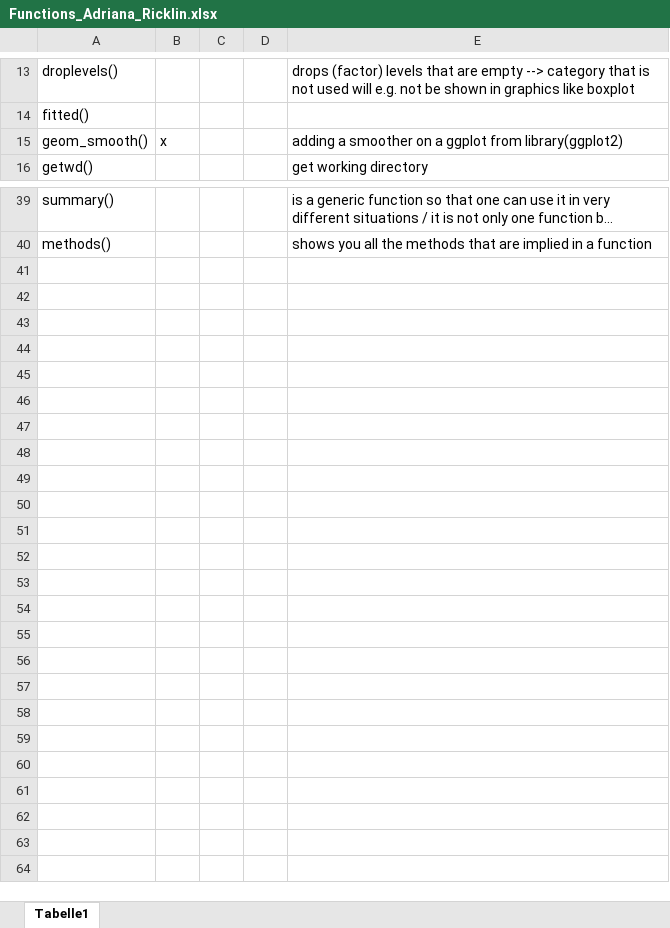
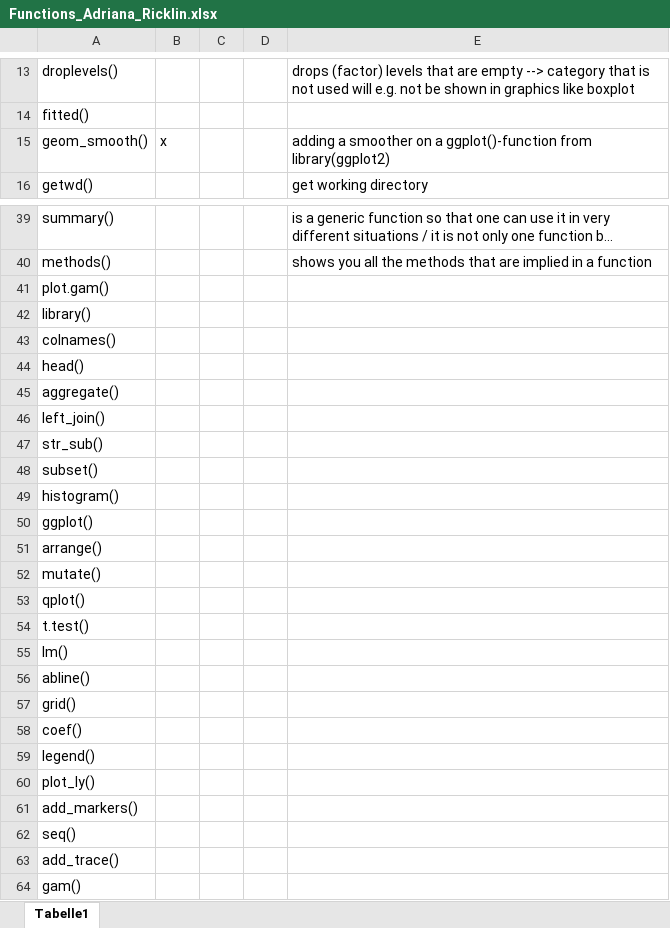
Before and after one commit to adrianari/r-bootcamp, an Excel workbook: Functions_Adriana_Ricklin.xlsx, sheet Tabelle1, drawn as a sheet; only a part is shown, gaps mark what is left out; long unchanged cells end in …; values as stored, in another font and other column widths than the file's, no borders; conditional formats not drawn; the diff names each change by its address in the sheet, - before the commit and + after, or states it on an @@ line.

Commit message:
changed functions

```diff
--- a/Functions_Adriana_Ricklin.xlsx (sheet Tabelle1)
+++ b/Functions_Adriana_Ricklin.xlsx (sheet Tabelle1)
-E15: …on a ggplot from library(ggplot2)
+E15: …on a ggplot()-function from library(ggplot2)
+row 41: plot.gam()
+row 42: library()
+row 43: colnames()
+row 44: head()
+row 45: aggregate()
+row 46: left_join()
+row 47: str_sub()
+row 48: subset()
+row 49: histogram()
+row 50: ggplot()
+row 51: arrange()
+row 52: mutate()
+row 53: qplot()
+row 54: t.test()
+row 55: lm()
+row 56: abline()
+row 57: grid()
+row 58: coef()
+row 59: legend()
+row 60: plot_ly()
+row 61: add_markers()
+row 62: seq()
+row 63: add_trace()
+row 64: gam()
```
Also changed, not shown: 1 other file.
